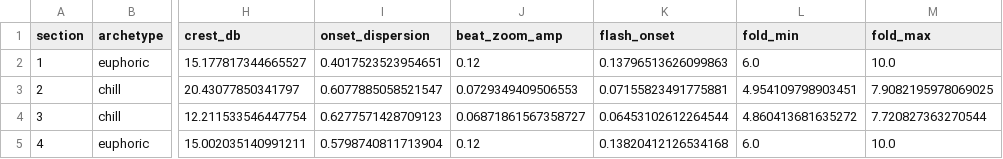
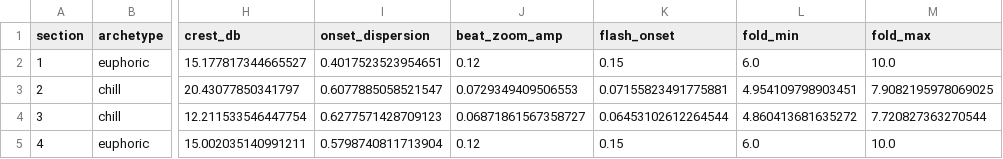
Before and after one commit to saminjune24/Gen_AI_Visualizer, a CSV file: outputs/twenty_one_pilots_drag_path/tables/section_profiles.csv, drawn as a sheet; only a part is shown, gaps mark what is left out; the diff names each change by its address in the sheet, - before the commit and + after, or states it on an @@ line.

```diff
--- a/outputs/twenty_one_pilots_drag_path/tables/section_profiles.csv
+++ b/outputs/twenty_one_pilots_drag_path/tables/section_profiles.csv
-K2 (flash_onset): 0.13796513626099863
+K2 (flash_onset): 0.15
-K5 (flash_onset): 0.13820412126534168
+K5 (flash_onset): 0.15
```
Also changed, not shown: outputs/demo_track/tables/metrics.csv, outputs/demo_track/tables/section_profiles.csv, 19 other files.
